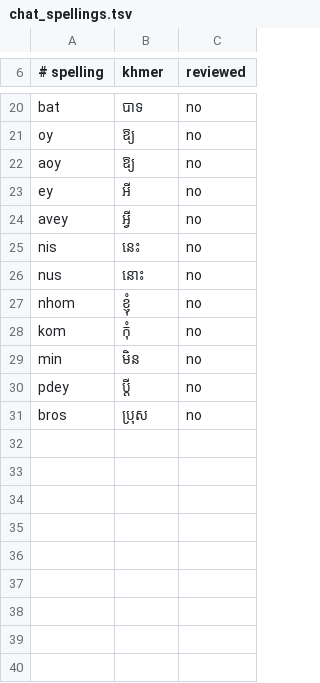
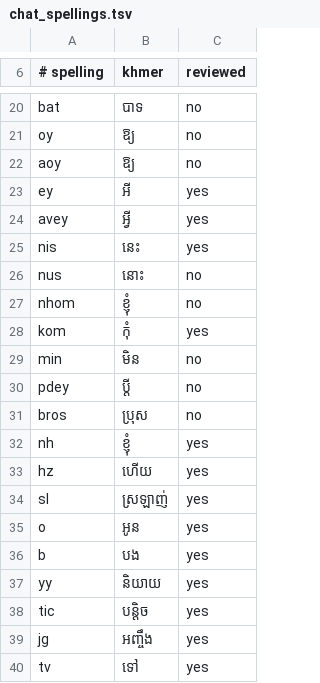
Before and after one commit to pheasaKhmer/khmer-engine, a TSV file: src/khmer_engine/data/chat_spellings.tsv, drawn as a sheet; only a part is shown, gaps mark what is left out; the diff covers the shown part only.

Commit message:
feat(data): add chat abbreviations a native speaker uses
Some abbreviations follow no rule: nh for ខ្ញុំ, hz for ហើយ, sl for
ស្រឡាញ់, yy for និយាយ, o for អូន, b for បង, and tic for បន្តិច rather
than តិច. jg also stands for អញ្ចឹង, and tv is curated for ទៅ, since
its consonants alone match ធ្វើ as well.

All of these come from the native speaker's typing, as do the existing
rows now marked reviewed, so the gain on that set (full lexicon: 55.4%
to 72.3% top 1) is optimistic. The test set is unchanged.

```diff
--- a/src/khmer_engine/data/chat_spellings.tsv
+++ b/src/khmer_engine/data/chat_spellings.tsv
@@ -22,8 +22,8 @@ oy	ឱ្យ	no
 aoy	ឱ្យ	no
-ey	អី	no
-avey	អ្វី	no
-nis	នេះ	no
+ey	អី	yes
+avey	អ្វី	yes
+nis	នេះ	yes
 nus	នោះ	no
 nhom	ខ្ញុំ	no
-kom	កុំ	no
+kom	កុំ	yes
 min	មិន	no
@@ -31 +31,10 @@ pdey	ប្តី	no
 bros	ប្រុស	no
+nh	ខ្ញុំ	yes
+hz	ហើយ	yes
+sl	ស្រឡាញ់	yes
+o	អូន	yes
+b	បង	yes
+yy	និយាយ	yes
+tic	បន្តិច	yes
+jg	អញ្ចឹង	yes
+tv	ទៅ	yes
```
Also changed, not shown: 6 edited cells elsewhere in this file.
